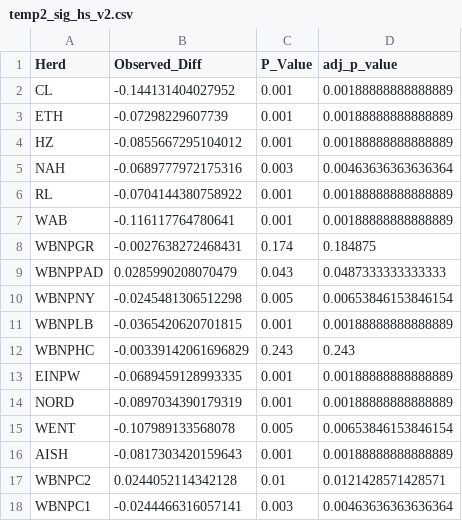
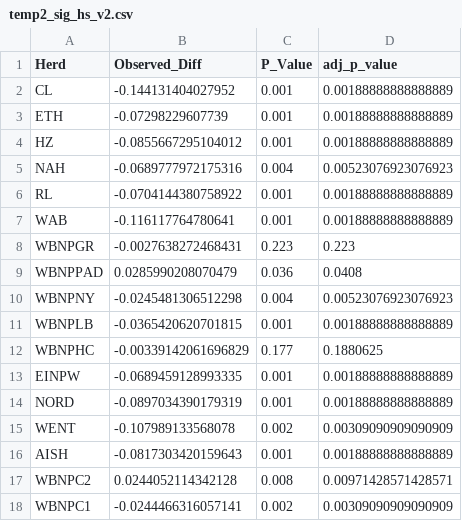
Before and after one commit to alexdepew/woodbison, a CSV file: tables/temp2_sig_hs_v2.csv, drawn as a sheet.

```diff
--- a/tables/temp2_sig_hs_v2.csv
+++ b/tables/temp2_sig_hs_v2.csv
@@ -4,15 +4,15 @@
 "HZ",-0.0855667295104012,0.001,0.00188888888888889
-"NAH",-0.0689777972175316,0.003,0.00463636363636364
+"NAH",-0.0689777972175316,0.004,0.00523076923076923
 "RL",-0.0704144380758922,0.001,0.00188888888888889
 "WAB",-0.116117764780641,0.001,0.00188888888888889
-"WBNPGR",-0.0027638272468431,0.174,0.184875
-"WBNPPAD",0.0285990208070479,0.043,0.0487333333333333
-"WBNPNY",-0.0245481306512298,0.005,0.00653846153846154
+"WBNPGR",-0.0027638272468431,0.223,0.223
+"WBNPPAD",0.0285990208070479,0.036,0.0408
+"WBNPNY",-0.0245481306512298,0.004,0.00523076923076923
 "WBNPLB",-0.0365420620701815,0.001,0.00188888888888889
-"WBNPHC",-0.00339142061696829,0.243,0.243
+"WBNPHC",-0.00339142061696829,0.177,0.1880625
 "EINPW",-0.0689459128993335,0.001,0.00188888888888889
 "NORD",-0.0897034390179319,0.001,0.00188888888888889
-"WENT",-0.107989133568078,0.005,0.00653846153846154
+"WENT",-0.107989133568078,0.002,0.00309090909090909
 "AISH",-0.0817303420159643,0.001,0.00188888888888889
-"WBNPC2",0.0244052114342128,0.01,0.0121428571428571
-"WBNPC1",-0.0244466316057141,0.003,0.00463636363636364
+"WBNPC2",0.0244052114342128,0.008,0.00971428571428571
+"WBNPC1",-0.0244466316057141,0.002,0.00309090909090909
```
Also changed, not shown: tables/FIS.ci.csv, tables/temp1_sig_hs_v2.csv, 2 other files.
